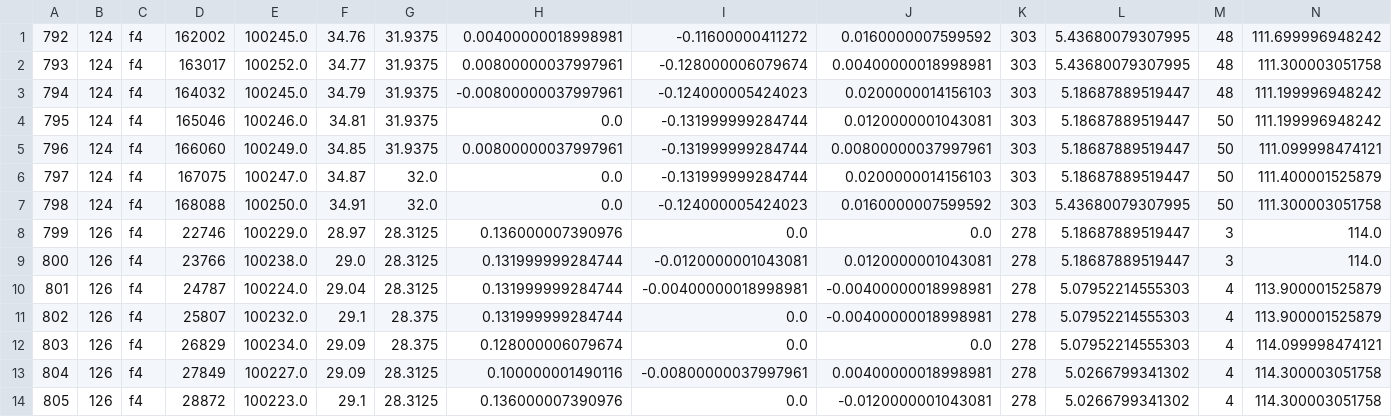
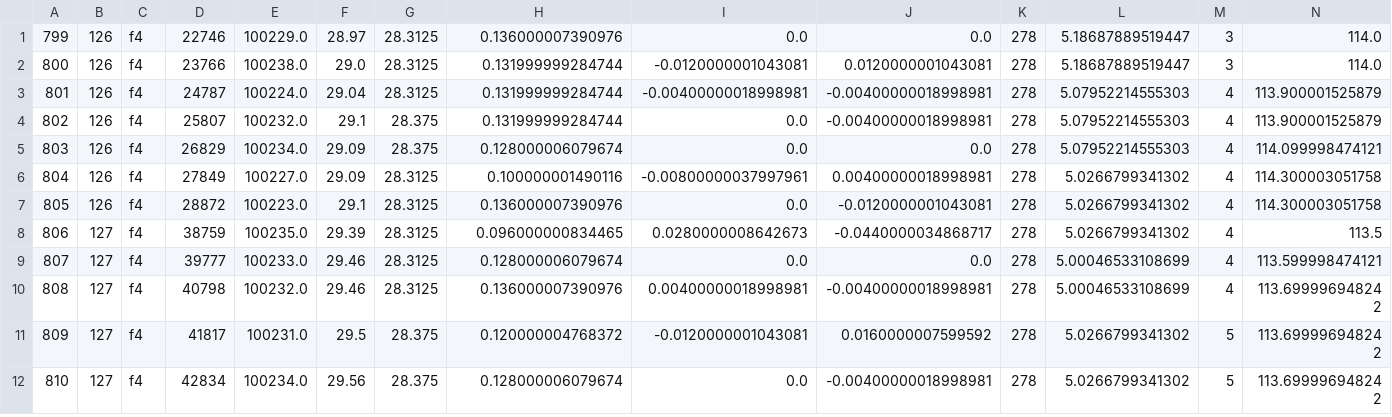
Before and after one commit to Gravifarsh/Results2018, a CSV file: actual_freya_packets.csv, drawn as a sheet; only a part is shown; the shorter side is filled out with more unchanged rows; rows hold the shown columns only; the diff names each change by its address in the sheet, - before the commit and + after, or states it on an @@ line.

```diff
--- a/actual_freya_packets.csv
+++ b/actual_freya_packets.csv
-row 1: 792 | 124 | f4 | 162002 | 100245.0 | 34.76 | 31.9375 | 0.00400000018998981 | -0.11600000411272 | 0.0160000007599592 | 303 | 5.43680079307995 | 48 | 111.699996948242
-row 2: 793 | 124 | f4 | 163017 | 100252.0 | 34.77 | 31.9375 | 0.00800000037997961 | -0.128000006079674 | 0.00400000018998981 | 303 | 5.43680079307995 | 48 | 111.300003051758
-row 3: 794 | 124 | f4 | 164032 | 100245.0 | 34.79 | 31.9375 | -0.00800000037997961 | -0.124000005424023 | 0.0200000014156103 | 303 | 5.18687889519447 | 48 | 111.199996948242
-row 4: 795 | 124 | f4 | 165046 | 100246.0 | 34.81 | 31.9375 | 0.0 | -0.131999999284744 | 0.0120000001043081 | 303 | 5.18687889519447 | 50 | 111.199996948242
-row 5: 796 | 124 | f4 | 166060 | 100249.0 | 34.85 | 31.9375 | 0.00800000037997961 | -0.131999999284744 | 0.00800000037997961 | 303 | 5.18687889519447 | 50 | 111.099998474121
-row 6: 797 | 124 | f4 | 167075 | 100247.0 | 34.87 | 32.0 | 0.0 | -0.131999999284744 | 0.0200000014156103 | 303 | 5.18687889519447 | 50 | 111.400001525879
-row 7: 798 | 124 | f4 | 168088 | 100250.0 | 34.91 | 32.0 | 0.0 | -0.124000005424023 | 0.0160000007599592 | 303 | 5.43680079307995 | 50 | 111.300003051758
```
Also changed, not shown: actual_iridium_packets.csv, 5 other files.
